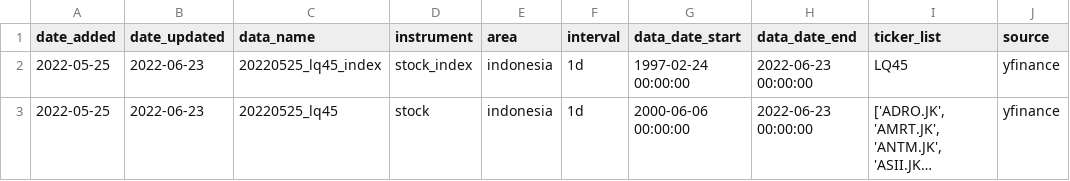
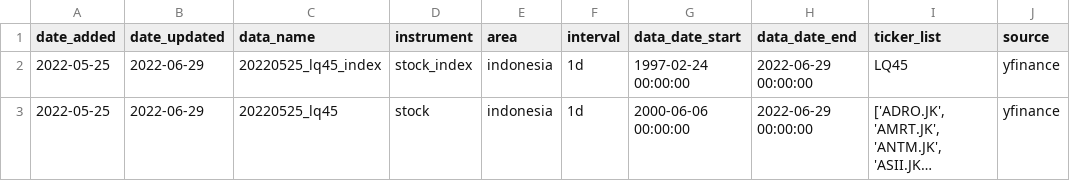
Before and after one commit to Aldo-Aditiya/Algo-Trading-Toolkit, a CSV file: _metadata/data.csv, drawn as a sheet; only a part is shown; long unchanged cells end in …; the diff names each change by its address in the sheet, - before the commit and + after, or states it on an @@ line.

```diff
--- a/_metadata/data.csv
+++ b/_metadata/data.csv
-B2:B3 (date_updated): 2022-06-23
+B2:B3 (date_updated): 2022-06-29
-H2:H3 (data_date_end): 2022-06-23 00:00:00
+H2:H3 (data_date_end): 2022-06-29 00:00:00
```
Also changed, not shown: _metadata/paper_trade.csv, 1 other file.
